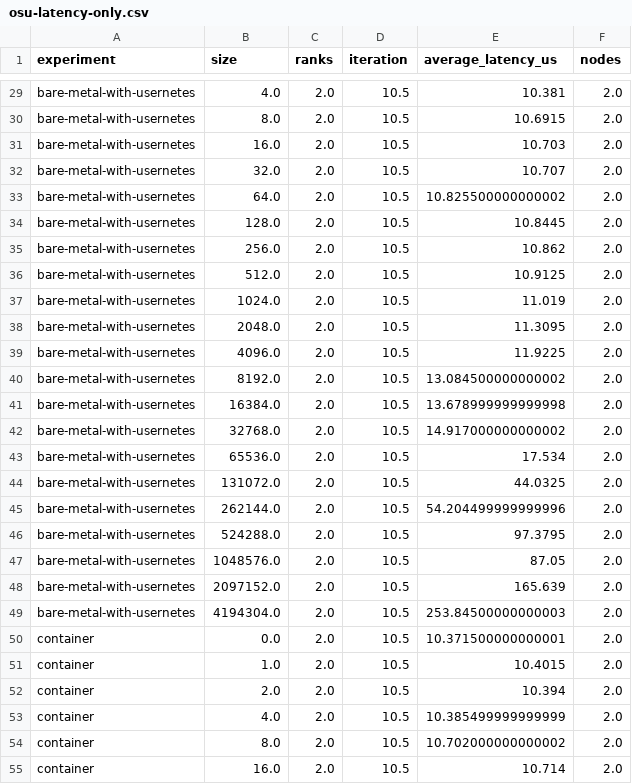
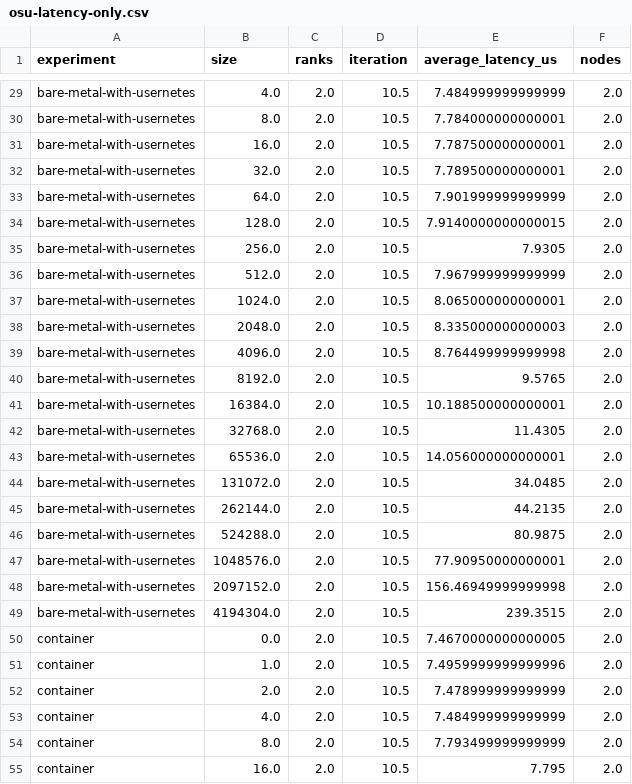
Before and after one commit to lisejolicoeur/flux-usernetes, a CSV file: aws/experiment/img/osu-latency-only.csv, drawn as a sheet; only a part is shown, gaps mark what is left out; the diff covers the shown part only; the diff names each change by its address in the sheet, - before the commit and + after, or states it on an @@ line.

```diff
--- a/aws/experiment/img/osu-latency-only.csv
+++ b/aws/experiment/img/osu-latency-only.csv
-E29 (average_latency_us): 10.381
+E29 (average_latency_us): 7.484999999999999
-E30 (average_latency_us): 10.6915
+E30 (average_latency_us): 7.784000000000001
-E31 (average_latency_us): 10.703
+E31 (average_latency_us): 7.787500000000001
-E32 (average_latency_us): 10.707
+E32 (average_latency_us): 7.789500000000001
-E33 (average_latency_us): 10.825500000000002
+E33 (average_latency_us): 7.901999999999999
-E34 (average_latency_us): 10.8445
+E34 (average_latency_us): 7.9140000000000015
-E35 (average_latency_us): 10.862
+E35 (average_latency_us): 7.9305
-E36 (average_latency_us): 10.9125
+E36 (average_latency_us): 7.967999999999999
-E37 (average_latency_us): 11.019
+E37 (average_latency_us): 8.065000000000001
-E38 (average_latency_us): 11.3095
+E38 (average_latency_us): 8.335000000000003
-E39 (average_latency_us): 11.9225
+E39 (average_latency_us): 8.764499999999998
-E40 (average_latency_us): 13.084500000000002
+E40 (average_latency_us): 9.5765
-E41 (average_latency_us): 13.678999999999998
+E41 (average_latency_us): 10.188500000000001
-E42 (average_latency_us): 14.917000000000002
+E42 (average_latency_us): 11.4305
-E43 (average_latency_us): 17.534
+E43 (average_latency_us): 14.056000000000001
-E44 (average_latency_us): 44.0325
+E44 (average_latency_us): 34.0485
-E45 (average_latency_us): 54.204499999999996
+E45 (average_latency_us): 44.2135
-E46 (average_latency_us): 97.3795
+E46 (average_latency_us): 80.9875
-E47 (average_latency_us): 87.05
+E47 (average_latency_us): 77.90950000000001
-E48 (average_latency_us): 165.639
+E48 (average_latency_us): 156.46949999999998
-E49 (average_latency_us): 253.84500000000003
+E49 (average_latency_us): 239.3515
-E50 (average_latency_us): 10.371500000000001
+E50 (average_latency_us): 7.4670000000000005
-E51 (average_latency_us): 10.4015
+E51 (average_latency_us): 7.4959999999999996
-E52 (average_latency_us): 10.394
+E52 (average_latency_us): 7.478999999999999
-E53 (average_latency_us): 10.385499999999999
+E53 (average_latency_us): 7.484999999999999
-E54 (average_latency_us): 10.702000000000002
+E54 (average_latency_us): 7.793499999999999
-E55 (average_latency_us): 10.714
+E55 (average_latency_us): 7.795
```
Also changed, not shown: 93 edited cells elsewhere in this file, aws/experiment/img/lammps-times.csv, aws/experiment/img/osu-results-all_reduce.csv, 28 other files.
